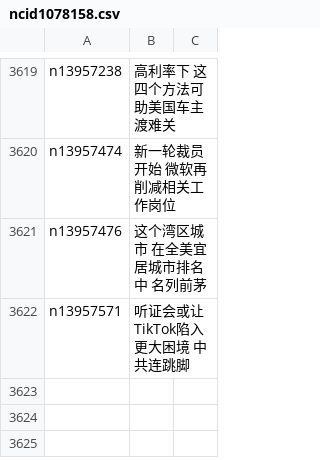
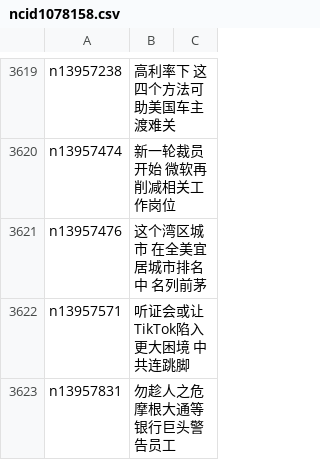
Before and after one commit to epic-marker/epoch-news, a CSV file: indexes/ncid1078158.csv, drawn as a sheet; only a part is shown, gaps mark what is left out; the diff names each change by its address in the sheet, - before the commit and + after, or states it on an @@ line.

```diff
--- a/indexes/ncid1078158.csv
+++ b/indexes/ncid1078158.csv
+row 3623: n13957831 | 勿趁人之危 摩根大通等银行巨头警告员工
```
Also changed, not shown: indexes/ncid1078159.csv, indexes/ncid278.csv, 40 other files.
